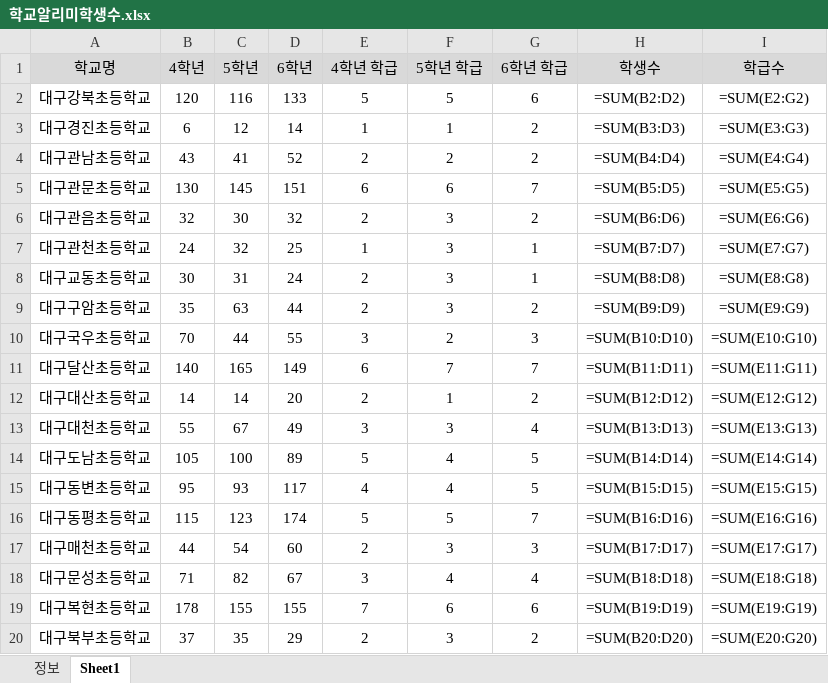
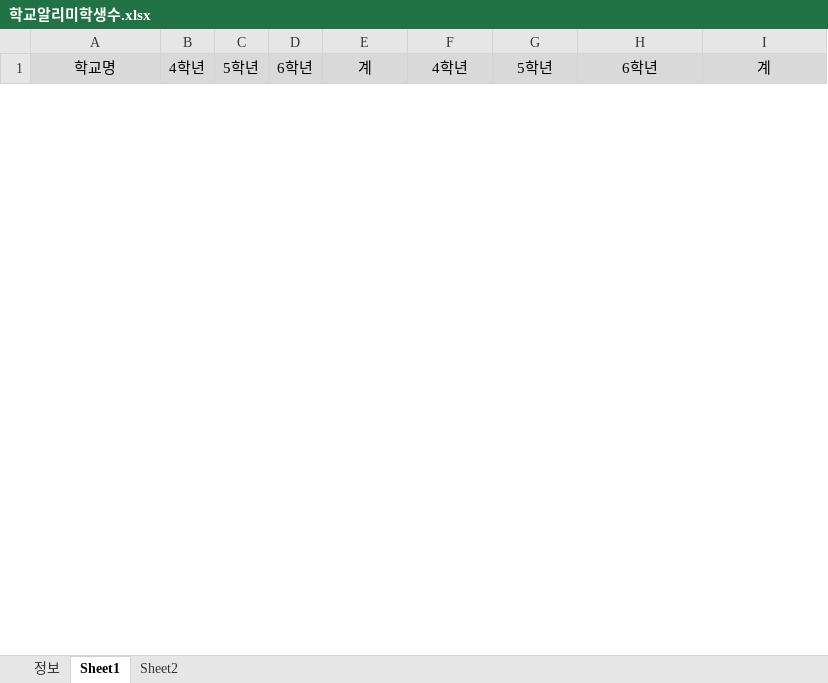
Before and after one commit to Duinho/enoz_kjg, an Excel workbook: 파이썬/코딩교실 매크로/1.코딩교실준비/0.학교알리미학생수/학교알리미학생수.xlsx, sheet Sheet1, drawn as a sheet; only a part is shown; values as stored, in another font and other column widths than the file's, no borders; formulas without a stored value are shown as written; removed rows and columns are numbered as before the commit, all else as after; the diff covers the shown part only; the diff names each change by its address in the sheet, - before the commit and + after, or states it on an @@ line.

```diff
--- a/파이썬/코딩교실 매크로/1.코딩교실준비/0.학교알리미학생수/학교알리미학생수.xlsx (sheet Sheet1)
+++ b/파이썬/코딩교실 매크로/1.코딩교실준비/0.학교알리미학생수/학교알리미학생수.xlsx (sheet Sheet1)
+sheet tab: Sheet2
-E1: 4학년 학급
+E1: 계
-F1: 5학년 학급
+F1: 4학년
-G1: 6학년 학급
+G1: 5학년
-H1: 학생수
+H1: 6학년
-I1: 학급수
+I1: 계
-row 2: 대구강북초등학교 | 120 | 116 | 133 | 5 | 5 | 6 | =SUM(B2:D2) | =SUM(E2:G2)
-row 3: 대구경진초등학교 | 6 | 12 | 14 | 1 | 1 | 2 | =SUM(B3:D3) | =SUM(E3:G3)
-row 4: 대구관남초등학교 | 43 | 41 | 52 | 2 | 2 | 2 | =SUM(B4:D4) | =SUM(E4:G4)
-row 5: 대구관문초등학교 | 130 | 145 | 151 | 6 | 6 | 7 | =SUM(B5:D5) | =SUM(E5:G5)
-row 6: 대구관음초등학교 | 32 | 30 | 32 | 2 | 3 | 2 | =SUM(B6:D6) | =SUM(E6:G6)
-row 7: 대구관천초등학교 | 24 | 32 | 25 | 1 | 3 | 1 | =SUM(B7:D7) | =SUM(E7:G7)
-row 8: 대구교동초등학교 | 30 | 31 | 24 | 2 | 3 | 1 | =SUM(B8:D8) | =SUM(E8:G8)
-row 9: 대구구암초등학교 | 35 | 63 | 44 | 2 | 3 | 2 | =SUM(B9:D9) | =SUM(E9:G9)
-row 10: 대구국우초등학교 | 70 | 44 | 55 | 3 | 2 | 3 | =SUM(B10:D10) | =SUM(E10:G10)
-row 11: 대구달산초등학교 | 140 | 165 | 149 | 6 | 7 | 7 | =SUM(B11:D11) | =SUM(E11:G11)
-row 12: 대구대산초등학교 | 14 | 14 | 20 | 2 | 1 | 2 | =SUM(B12:D12) | =SUM(E12:G12)
-row 13: 대구대천초등학교 | 55 | 67 | 49 | 3 | 3 | 4 | =SUM(B13:D13) | =SUM(E13:G13)
-row 14: 대구도남초등학교 | 105 | 100 | 89 | 5 | 4 | 5 | =SUM(B14:D14) | =SUM(E14:G14)
-row 15: 대구동변초등학교 | 95 | 93 | 117 | 4 | 4 | 5 | =SUM(B15:D15) | =SUM(E15:G15)
-row 16: 대구동평초등학교 | 115 | 123 | 174 | 5 | 5 | 7 | =SUM(B16:D16) | =SUM(E16:G16)
-row 17: 대구매천초등학교 | 44 | 54 | 60 | 2 | 3 | 3 | =SUM(B17:D17) | =SUM(E17:G17)
-row 18: 대구문성초등학교 | 71 | 82 | 67 | 3 | 4 | 4 | =SUM(B18:D18) | =SUM(E18:G18)
-row 19: 대구복현초등학교 | 178 | 155 | 155 | 7 | 6 | 6 | =SUM(B19:D19) | =SUM(E19:G19)
-row 20: 대구북부초등학교 | 37 | 35 | 29 | 2 | 3 | 2 | =SUM(B20:D20) | =SUM(E20:G20)
```
Also changed, not shown: 34 added rows and 20 removed rows elsewhere in this sheet, sheet 정보, 파이썬/코딩교실 매크로/1.코딩교실준비/2.추가인원 수강신청/1.추가인원 가입 수강신청/추가인원 가입 현황.xlsx, 파이썬/코딩교실 매크로/1.코딩교실준비/3.전산반배정/2.LMS전산반배정/LMS전산반배정.xlsx, 16 other files.
